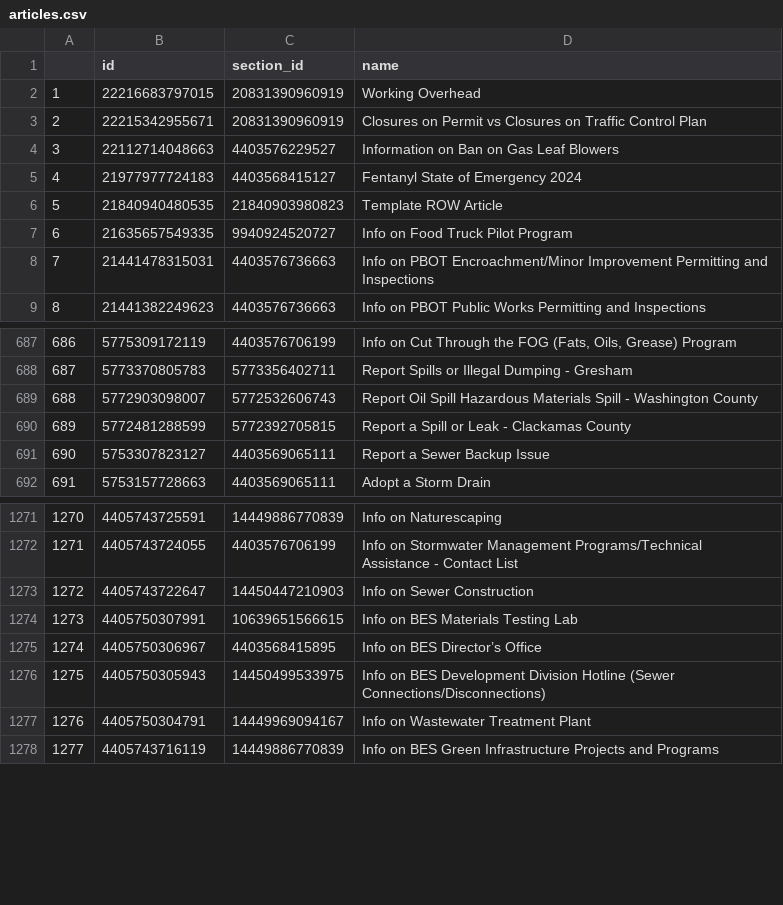
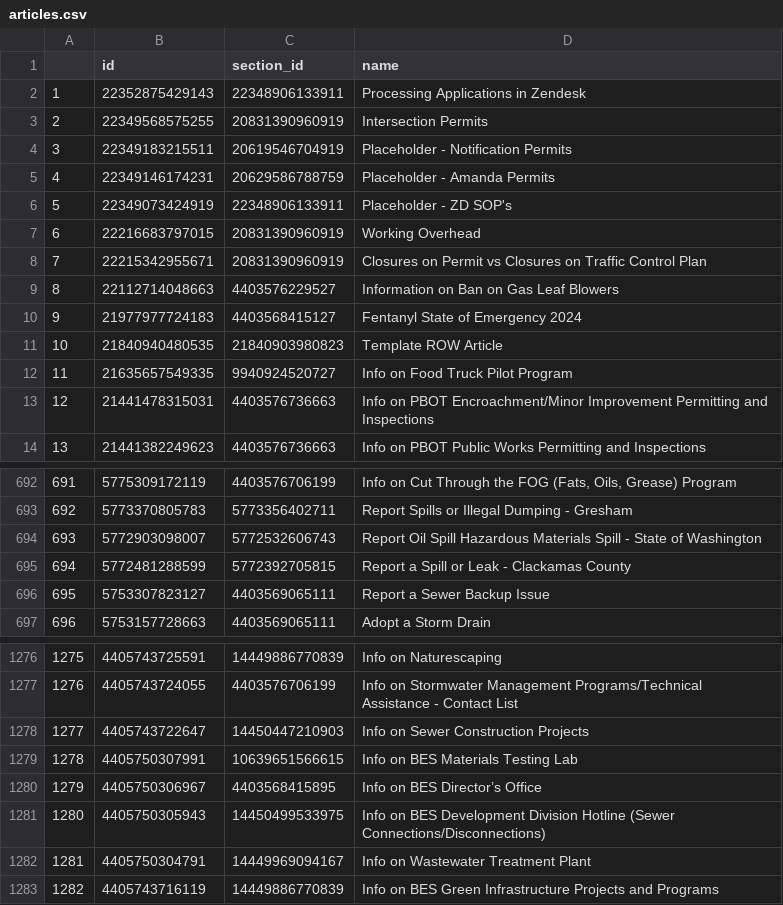
Before and after one commit to eGovPDX/zendesk-data-analysis, a CSV file: data/articles.csv, drawn as a sheet; only a part is shown, gaps mark what is left out; addresses are those after the commit; the diff names each change by its address in the sheet, - before the commit and + after, or states it on an @@ line.

```diff
--- a/data/articles.csv
+++ b/data/articles.csv
+row 2: 1 | 22352875429143 | 22348906133911 | Processing Applications in Zendesk
+row 3: 2 | 22349568575255 | 20831390960919 | Intersection Permits
+row 4: 3 | 22349183215511 | 20619546704919 | Placeholder - Notification Permits
+row 5: 4 | 22349146174231 | 20629586788759 | Placeholder - Amanda Permits
+row 6: 5 | 22349073424919 | 22348906133911 | Placeholder - ZD SOP's
@@ column A renumbered from row 7 down @@
-D694 (name): …Spill - Washington County
+D694 (name): …Spill - State of Washington
-D1278 (name): Info on Sewer Construction
+D1278 (name): Info on Sewer Construction Projects
```
